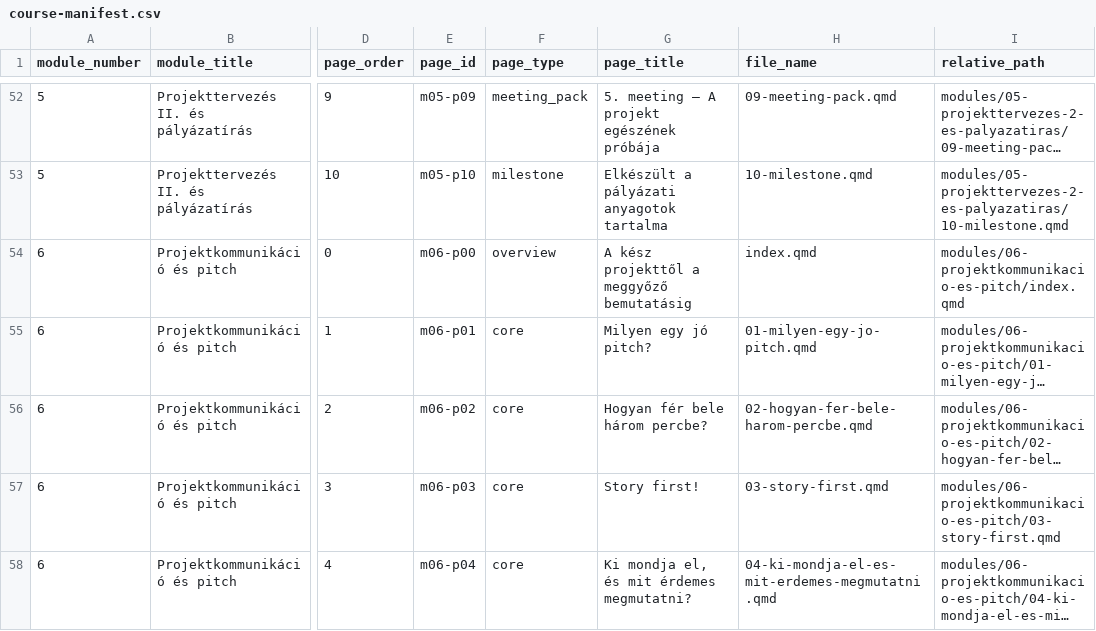
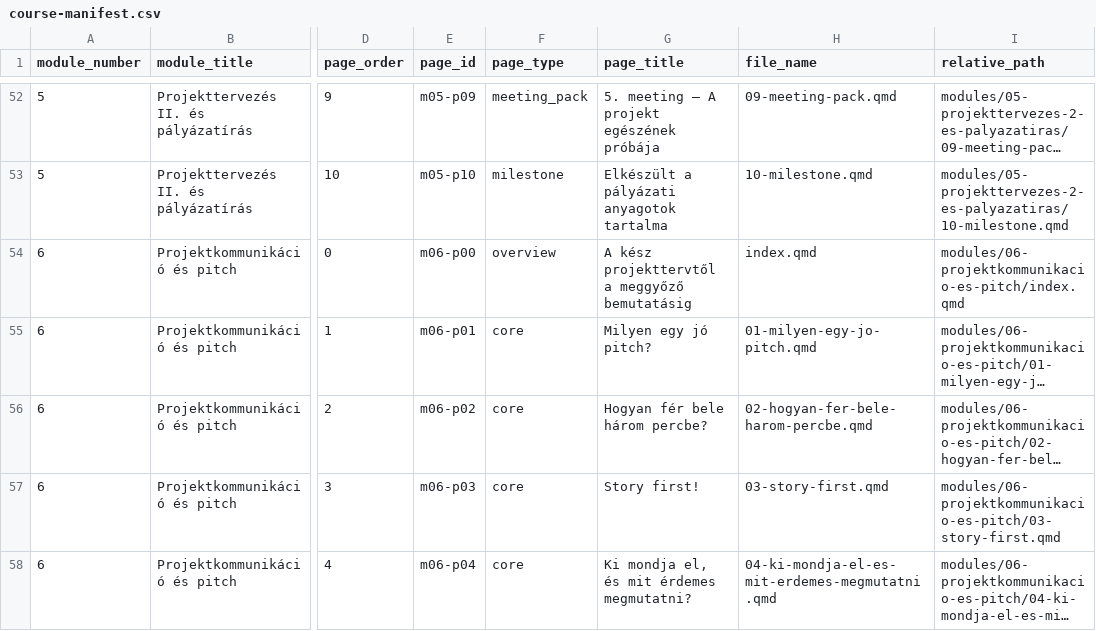
Before and after one commit to gunyorka/scupschool, a CSV file: dev/course-manifest.csv, drawn as a sheet; only a part is shown, gaps mark what is left out; long unchanged cells end in …; the diff names each change by its address in the sheet, - before the commit and + after, or states it on an @@ line.

```diff
--- a/dev/course-manifest.csv
+++ b/dev/course-manifest.csv
-G54 (page_title): A kész projekttől a meggyőző bemutatásig
+G54 (page_title): A kész projekttervtől a meggyőző bemutatásig
```
Also changed, not shown: 8 other files.
